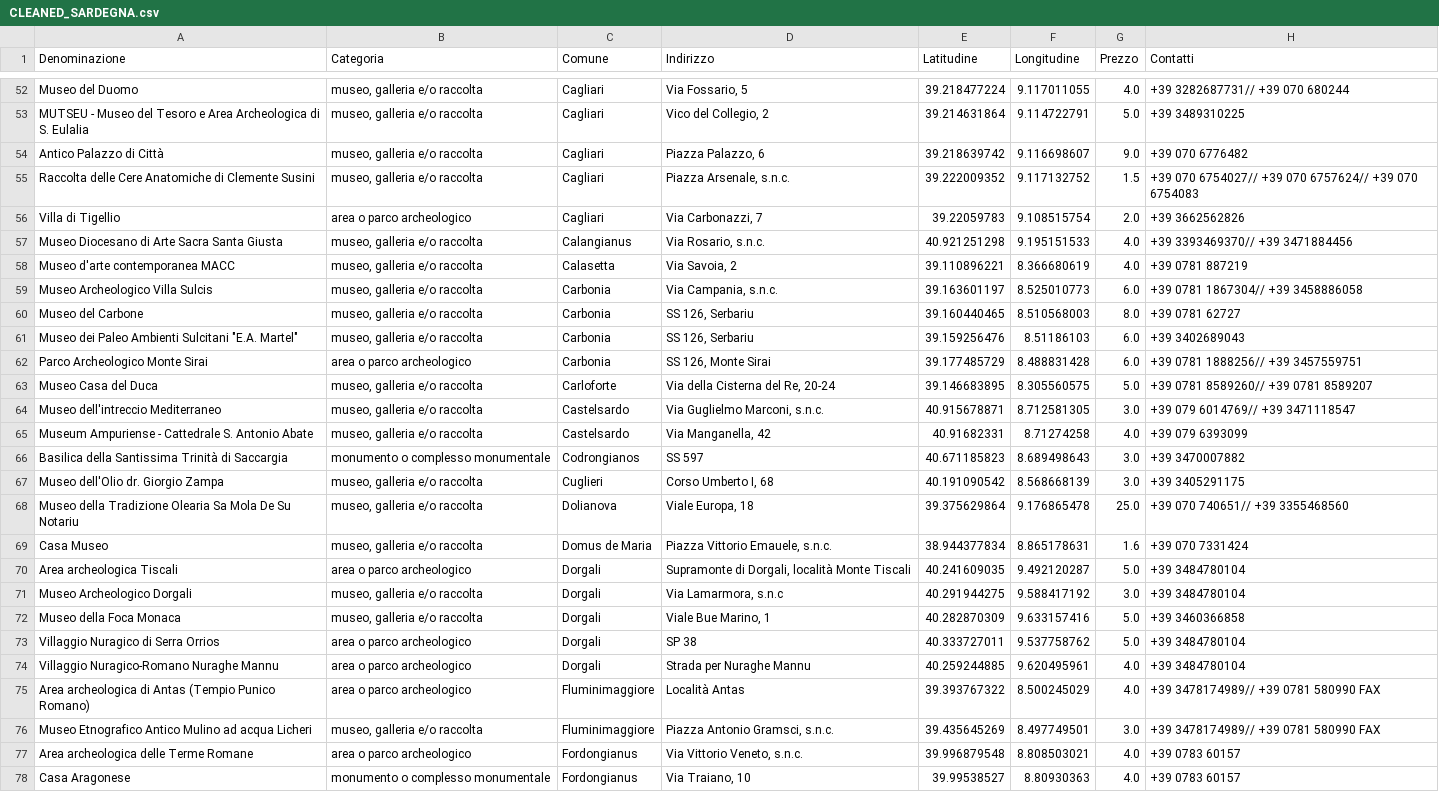
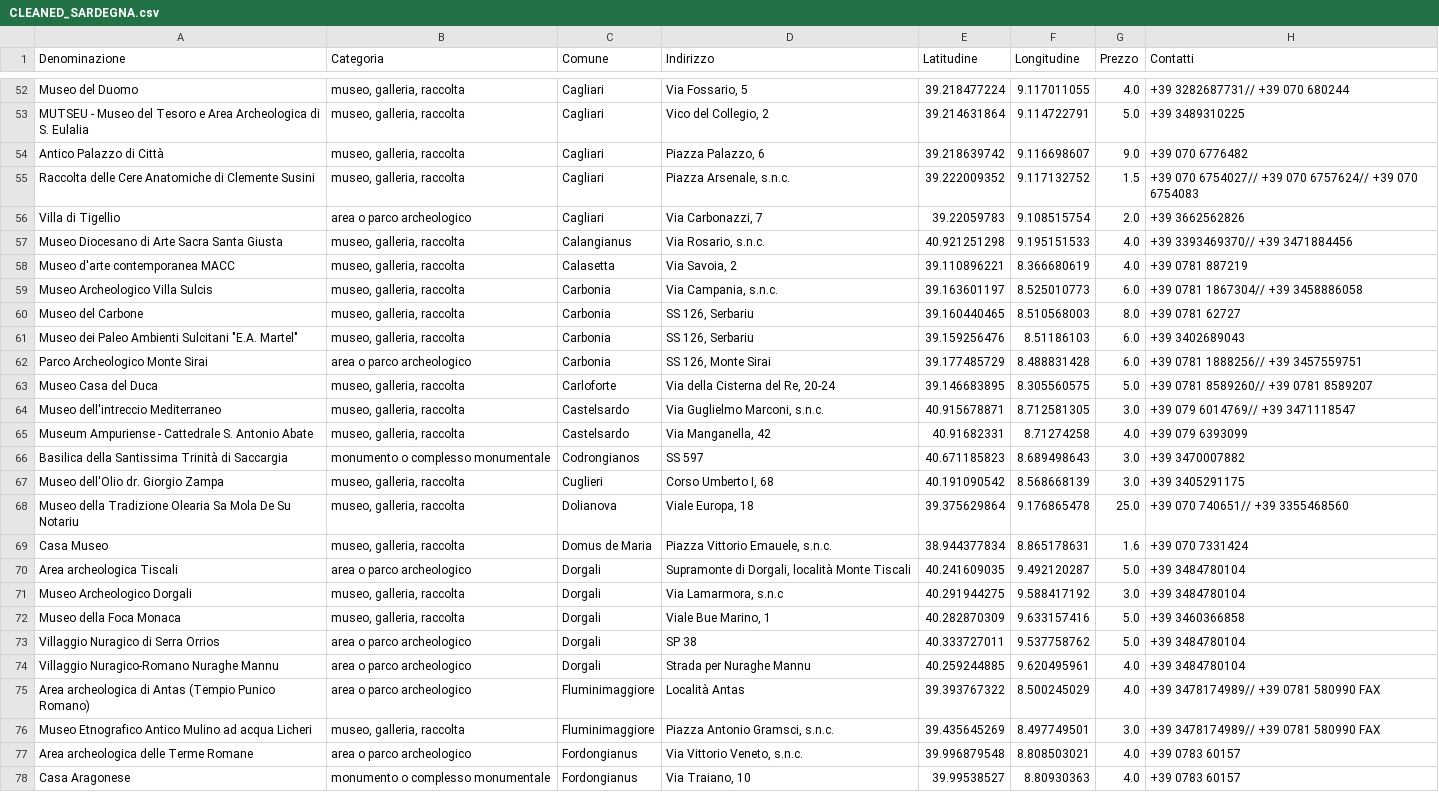
Before and after one commit to Xemnas00/Points-of-interest, a CSV file: data/CLEANED_SARDEGNA.csv, drawn as a sheet; only a part is shown, gaps mark what is left out; the diff covers the shown part only; the diff names each change by its address in the sheet, - before the commit and + after, or states it on an @@ line.

```diff
--- a/data/CLEANED_SARDEGNA.csv
+++ b/data/CLEANED_SARDEGNA.csv
-B52:B55 (Categoria): museo, galleria e/o raccolta
+B52:B55 (Categoria): museo, galleria, raccolta
-B57:B61 (Categoria): museo, galleria e/o raccolta
+B57:B61 (Categoria): museo, galleria, raccolta
-B63:B65 (Categoria): museo, galleria e/o raccolta
+B63:B65 (Categoria): museo, galleria, raccolta
-B67:B69 (Categoria): museo, galleria e/o raccolta
+B67:B69 (Categoria): museo, galleria, raccolta
-B71:B72 (Categoria): museo, galleria e/o raccolta
+B71:B72 (Categoria): museo, galleria, raccolta
-B76 (Categoria): museo, galleria e/o raccolta
+B76 (Categoria): museo, galleria, raccolta
```
Also changed, not shown: 147 edited cells elsewhere in this file, data/CLEANED_SICILIA.csv, data/POI_SARDEGNA_SICILIA.csv, 8 other files.
